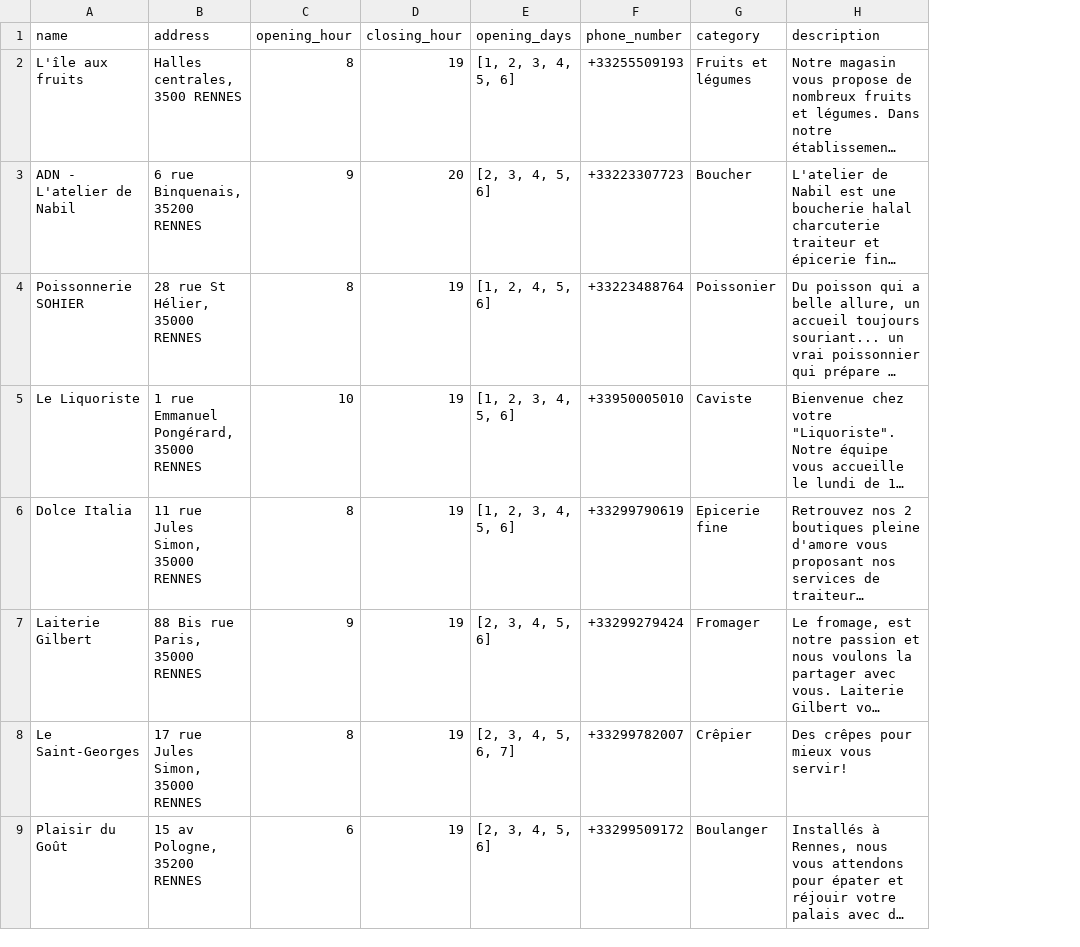
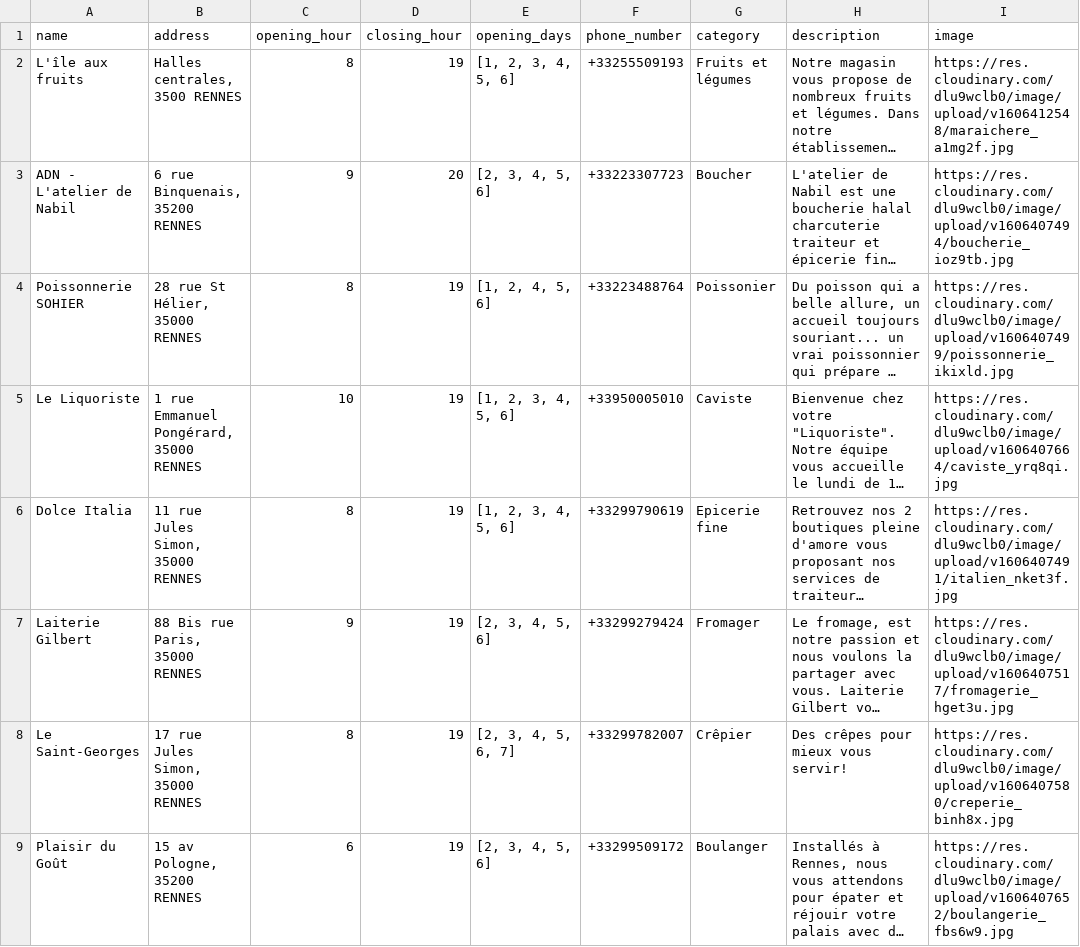
Before and after one commit to carolinehuguet/foodici, a CSV file: lib/seeds/shops.csv, drawn as a sheet; long unchanged cells end in …; the diff names each change by its address in the sheet, - before the commit and + after, or states it on an @@ line.

```diff
--- a/lib/seeds/shops.csv
+++ b/lib/seeds/shops.csv
+column I (image), rows 2-9: https://res.cloudinary.com/dlu9wclb0/image/upload/v1606412548/maraichere_a1mg2f.jpg | https://res.cloudinary.com/dlu9wclb0/image/upload/v1606407494/boucherie_ioz9tb.jpg | https://res.cloudinary.com/dlu9wclb0/image/upload/v1606407499/poissonnerie_ikixld.jpg | https://res.cloudinary.com/dlu9wclb0/image/upload/v1606407664/caviste_yrq8qi.jpg | https://res.cloudinary.com/dlu9wclb0/image/upload/v1606407491/italien_nket3f.jpg | https://res.cloudinary.com/dlu9wclb0/image/upload/v1606407517/fromagerie_hget3u.jpg | https://res.cloudinary.com/dlu9wclb0/image/upload/v1606407580/creperie_binh8x.jpg | https://res.cloudinary.com/dlu9wclb0/image/upload/v1606407652/boulangerie_fbs6w9.jpg
```
Also changed, not shown: 3 other files.
